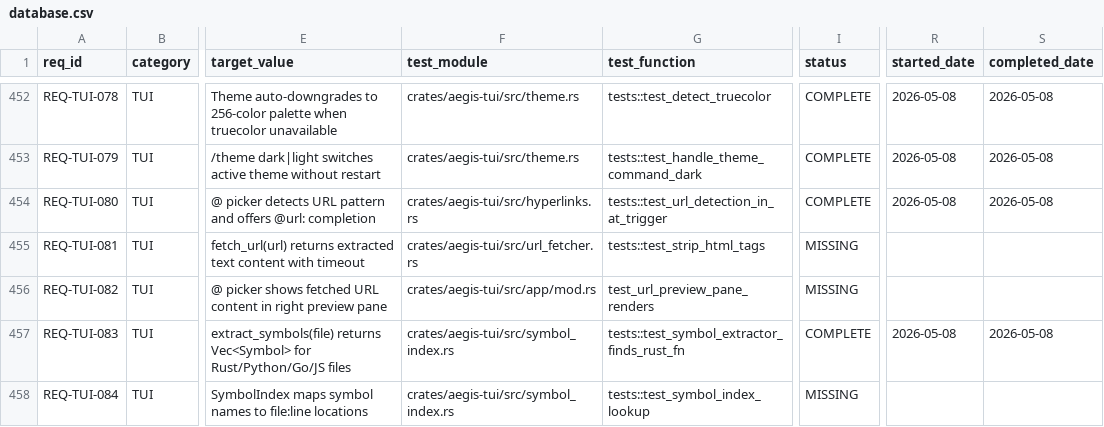
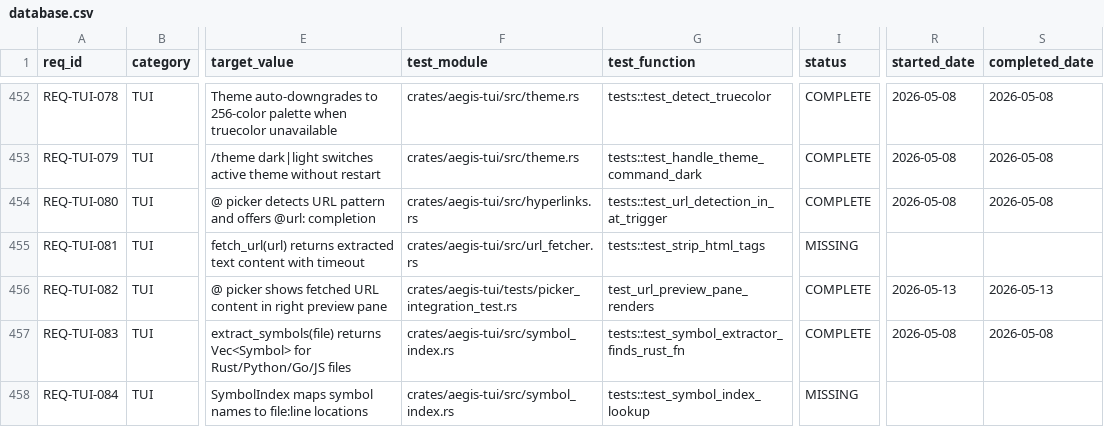
Before and after one commit to rtmx-ai/aegis-cli, a CSV file: .rtmx/database.csv, drawn as a sheet; only a part is shown, gaps mark what is left out; the diff covers the shown part only; the diff names each change by its address in the sheet, - before the commit and + after, or states it on an @@ line.

```diff
--- a/.rtmx/database.csv
+++ b/.rtmx/database.csv
-F456 (test_module): crates/aegis-tui/src/app/mod.rs
+F456 (test_module): crates/aegis-tui/tests/picker_integration_test.rs
-I456 (status): MISSING
+I456 (status): COMPLETE
-R456 (started_date): (empty)
+R456 (started_date): 2026-05-13
-S456 (completed_date): (empty)
+S456 (completed_date): 2026-05-13
```
Also changed, not shown: 35 edited cells elsewhere in this file, 8 other files.
